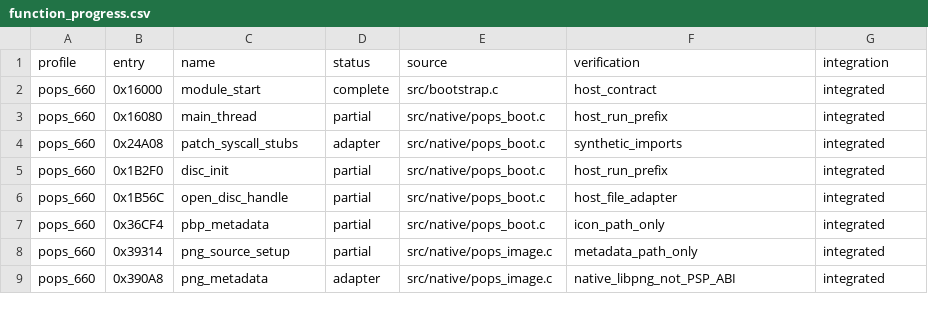
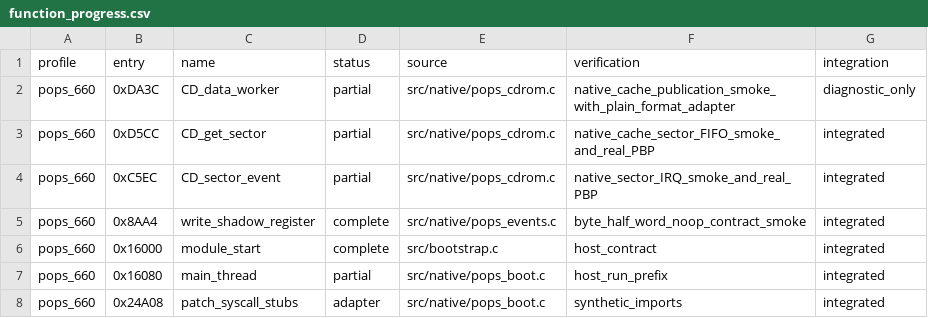
Before and after one commit to frangarcj/RePOPS, a CSV file: data/function_progress.csv, drawn as a sheet; only a part is shown; the shorter side is filled out with more unchanged rows; the diff names each change by its address in the sheet, - before the commit and + after, or states it on an @@ line.

Commit message:
feat(cd): load plain PBP blocks and deliver data sectors

```diff
--- a/data/function_progress.csv
+++ b/data/function_progress.csv
+row 2: pops_660 | 0xDA3C | CD_data_worker | partial | src/native/pops_cdrom.c | native_cache_publication_smoke_with_plain_format_adapter | diagnostic_only
+row 3: pops_660 | 0xD5CC | CD_get_sector | partial | src/native/pops_cdrom.c | native_cache_sector_FIFO_smoke_and_real_PBP | integrated
+row 4: pops_660 | 0xC5EC | CD_sector_event | partial | src/native/pops_cdrom.c | native_sector_IRQ_smoke_and_real_PBP | integrated
+row 5: pops_660 | 0x8AA4 | write_shadow_register | complete | src/native/pops_events.c | byte_half_word_noop_contract_smoke | integrated
```
Also changed, not shown: 10 other files.
